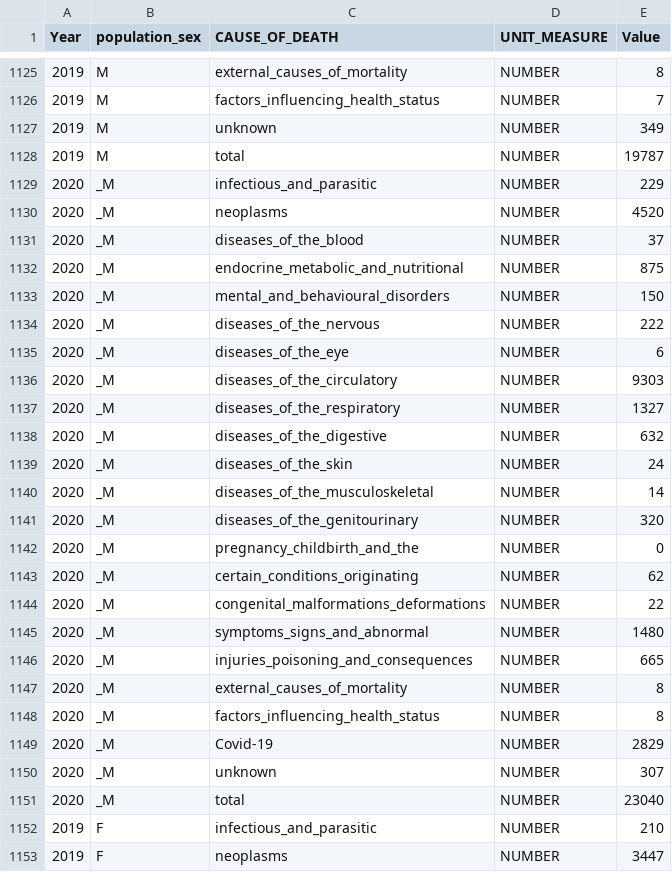
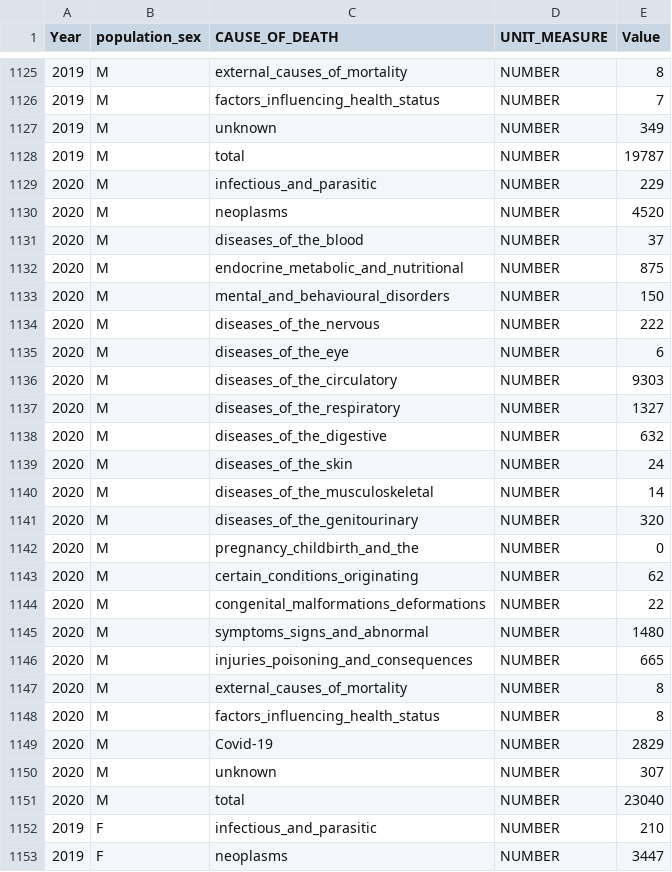
Before and after one commit to UNFPACOBIH/populationData-data, a CSV file: data/indicator_1-3-4.csv, drawn as a sheet; only a part is shown, gaps mark what is left out.

Commit message:
Update indicator_1-3-4.csv

```diff
--- a/data/indicator_1-3-4.csv
+++ b/data/indicator_1-3-4.csv
@@ -1128,25 +1128,25 @@ Year,population_sex,CAUSE_OF_DEATH,UNIT_MEASURE,Value
 2019,M,total,NUMBER,19787
-2020,_M,infectious_and_parasitic,NUMBER,229
-2020,_M,neoplasms,NUMBER,4520
-2020,_M,diseases_of_the_blood,NUMBER,37
-2020,_M,endocrine_metabolic_and_nutritional,NUMBER,875
-2020,_M,mental_and_behavioural_disorders,NUMBER,150
-2020,_M,diseases_of_the_nervous,NUMBER,222
-2020,_M,diseases_of_the_eye,NUMBER,6
-2020,_M,diseases_of_the_circulatory,NUMBER,9303
-2020,_M,diseases_of_the_respiratory,NUMBER,1327
-2020,_M,diseases_of_the_digestive,NUMBER,632
-2020,_M,diseases_of_the_skin,NUMBER,24
-2020,_M,diseases_of_the_musculoskeletal,NUMBER,14
-2020,_M,diseases_of_the_genitourinary,NUMBER,320
-2020,_M,pregnancy_childbirth_and_the,NUMBER,0
-2020,_M,certain_conditions_originating,NUMBER,62
-2020,_M,congenital_malformations_deformations,NUMBER,22
-2020,_M,symptoms_signs_and_abnormal,NUMBER,1480
-2020,_M,injuries_poisoning_and_consequences,NUMBER,665
-2020,_M,external_causes_of_mortality,NUMBER,8
-2020,_M,factors_influencing_health_status,NUMBER,8
-2020,_M,Covid-19,NUMBER,2829
-2020,_M,unknown,NUMBER,307
-2020,_M,total,NUMBER,23040
+2020,M,infectious_and_parasitic,NUMBER,229
+2020,M,neoplasms,NUMBER,4520
+2020,M,diseases_of_the_blood,NUMBER,37
+2020,M,endocrine_metabolic_and_nutritional,NUMBER,875
+2020,M,mental_and_behavioural_disorders,NUMBER,150
+2020,M,diseases_of_the_nervous,NUMBER,222
+2020,M,diseases_of_the_eye,NUMBER,6
+2020,M,diseases_of_the_circulatory,NUMBER,9303
+2020,M,diseases_of_the_respiratory,NUMBER,1327
+2020,M,diseases_of_the_digestive,NUMBER,632
+2020,M,diseases_of_the_skin,NUMBER,24
+2020,M,diseases_of_the_musculoskeletal,NUMBER,14
+2020,M,diseases_of_the_genitourinary,NUMBER,320
+2020,M,pregnancy_childbirth_and_the,NUMBER,0
+2020,M,certain_conditions_originating,NUMBER,62
+2020,M,congenital_malformations_deformations,NUMBER,22
+2020,M,symptoms_signs_and_abnormal,NUMBER,1480
+2020,M,injuries_poisoning_and_consequences,NUMBER,665
+2020,M,external_causes_of_mortality,NUMBER,8
+2020,M,factors_influencing_health_status,NUMBER,8
+2020,M,Covid-19,NUMBER,2829
+2020,M,unknown,NUMBER,307
+2020,M,total,NUMBER,23040
 2019,F,infectious_and_parasitic,NUMBER,210
```
